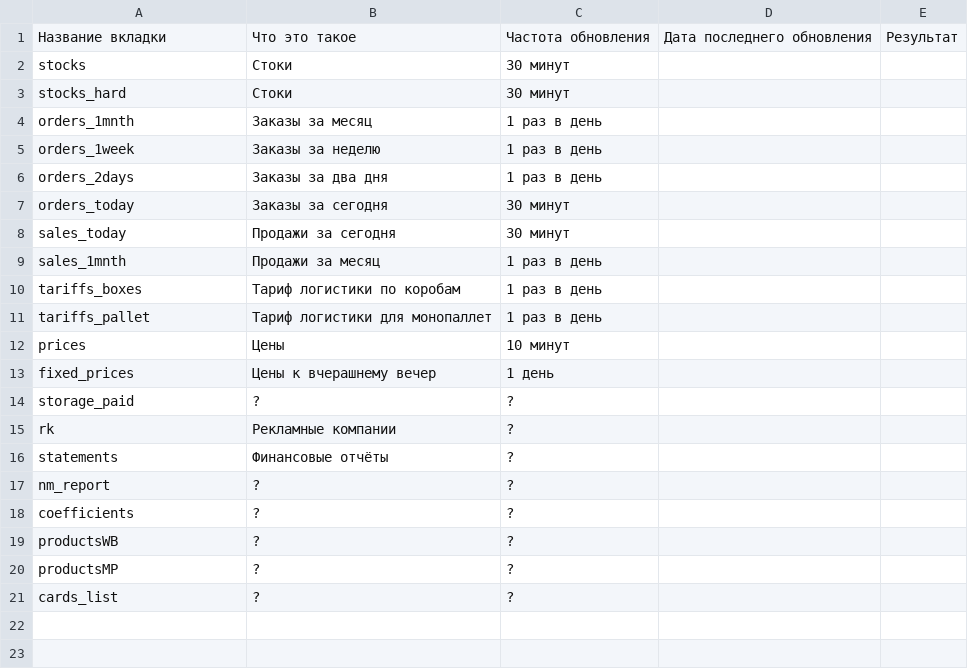
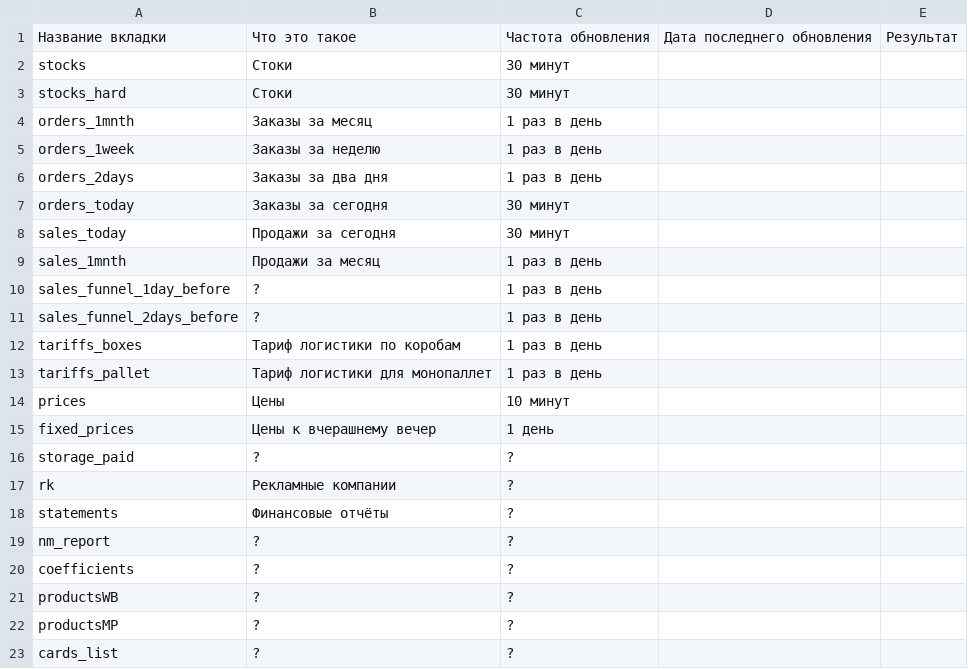
Before and after one commit to Alex714K/apiM, a CSV file: plugins/Wildberries/data/info_about_Result.csv, drawn as a sheet; the diff names each change by its address in the sheet, - before the commit and + after, or states it on an @@ line.

Commit message:
Добавлены SalesFunnel1DayBefore и SalesFunnel2DaysBefore

```diff
--- a/plugins/Wildberries/data/info_about_Result.csv
+++ b/plugins/Wildberries/data/info_about_Result.csv
+row 10: sales_funnel_1day_before | ? | 1 раз в день
+row 11: sales_funnel_2days_before | ? | 1 раз в день
```
Also changed, not shown: 5 other files.
